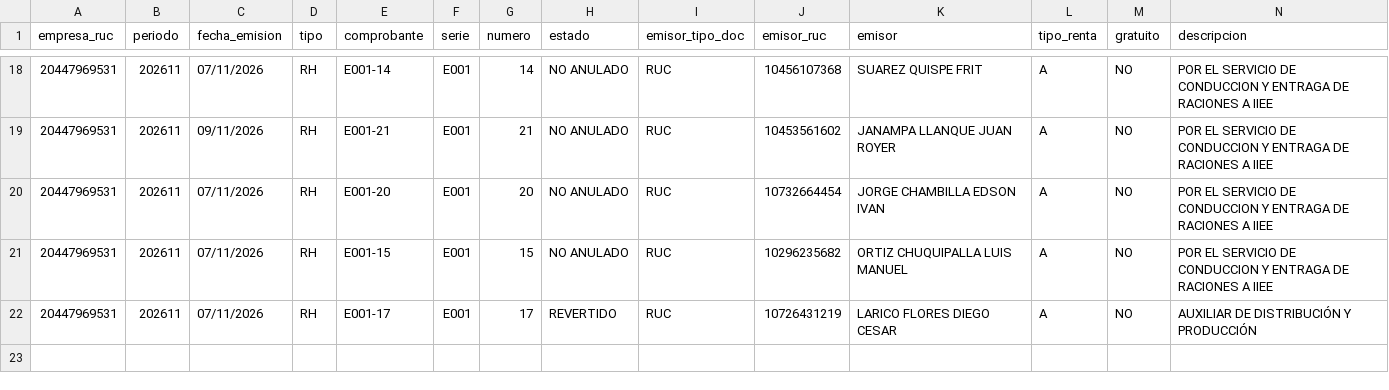
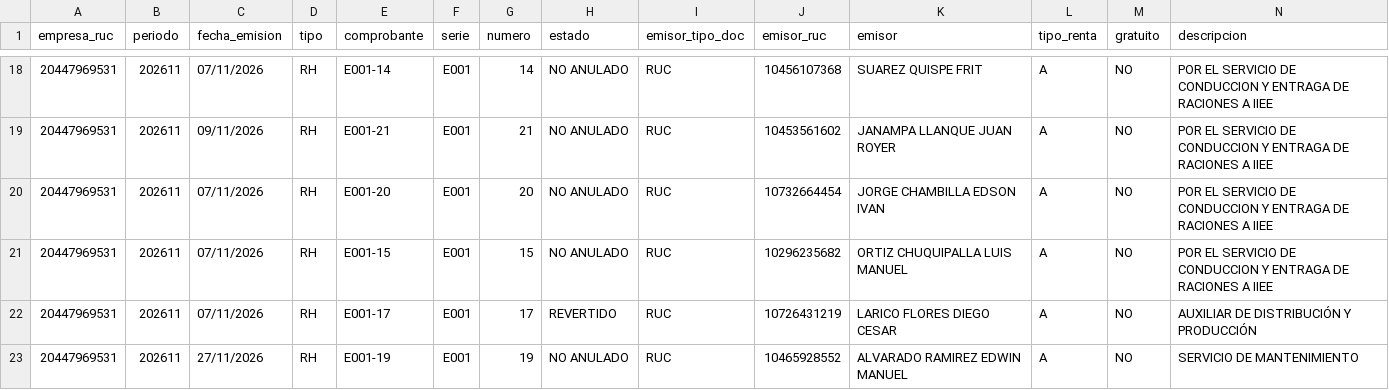
Before and after one commit to Aquivan/Claude, a CSV file: honorarios/datos/20447969531/2026/11/rhe.csv, drawn as a sheet; only a part is shown, gaps mark what is left out; rows hold the shown columns only; the diff names each change by its address in the sheet, - before the commit and + after, or states it on an @@ line.

```diff
--- a/honorarios/datos/20447969531/2026/11/rhe.csv
+++ b/honorarios/datos/20447969531/2026/11/rhe.csv
+row 23: 20447969531 | 202611 | 27/11/2026 | RH | E001-19 | E001 | 19 | NO ANULADO | RUC | 10465928552 | ALVARADO RAMIREZ EDWIN MANUEL | A | NO | SERVICIO DE MANTENIMIENTO
```
Also changed, not shown: honorarios/datos/20447623669/2026/11/rhe.csv, 4 other files.
